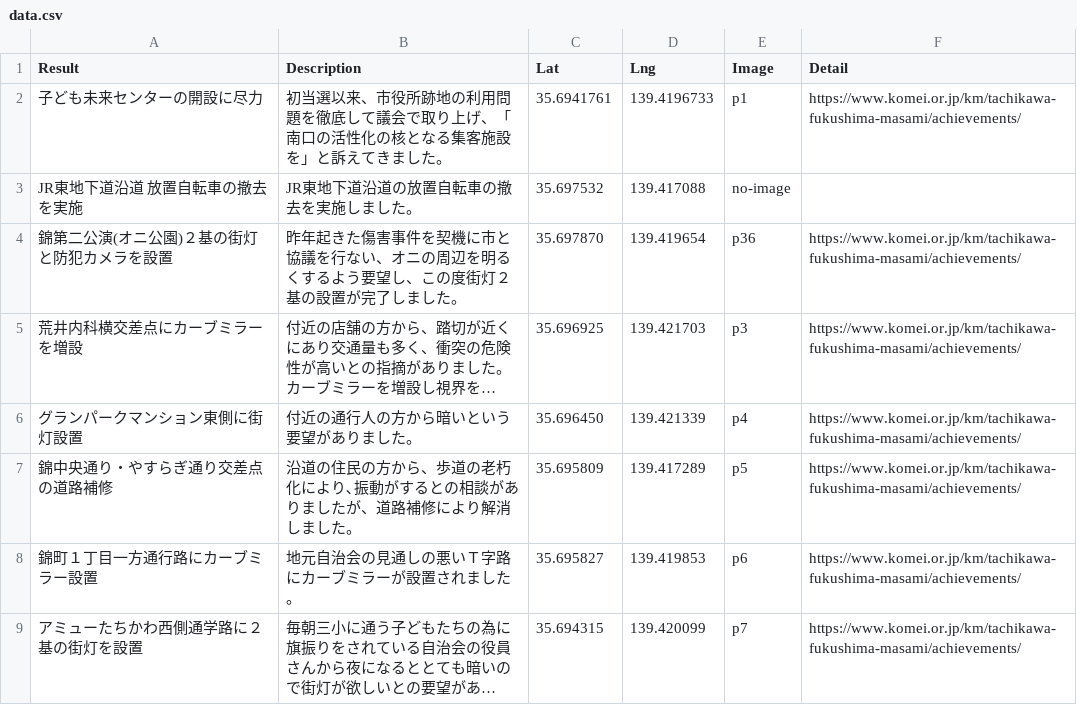
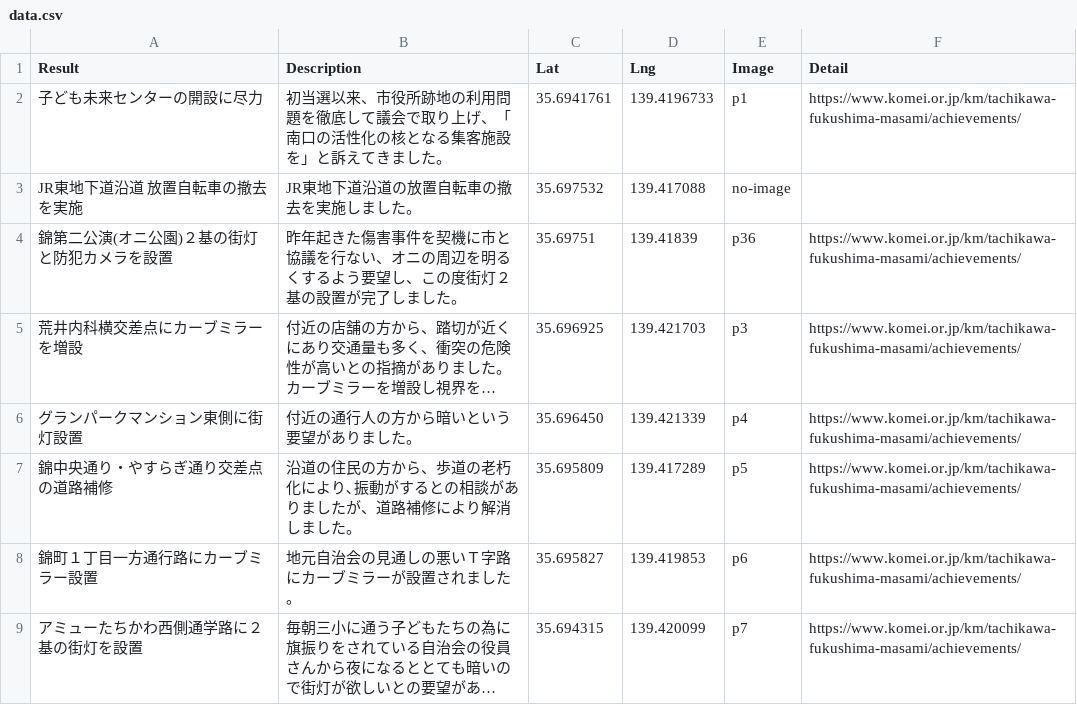
Before and after one commit to komeimap/tachikawa2022, a CSV file: data.csv, drawn as a sheet; only a part is shown; long unchanged cells end in …; the diff names each change by its address in the sheet, - before the commit and + after, or states it on an @@ line.

Commit message:
Update data.csv

```diff
--- a/data.csv
+++ b/data.csv
-C4 (Lat): 35.697870
+C4 (Lat): 35.69751
-D4 (Lng): 139.419654
+D4 (Lng): 139.41839
```
